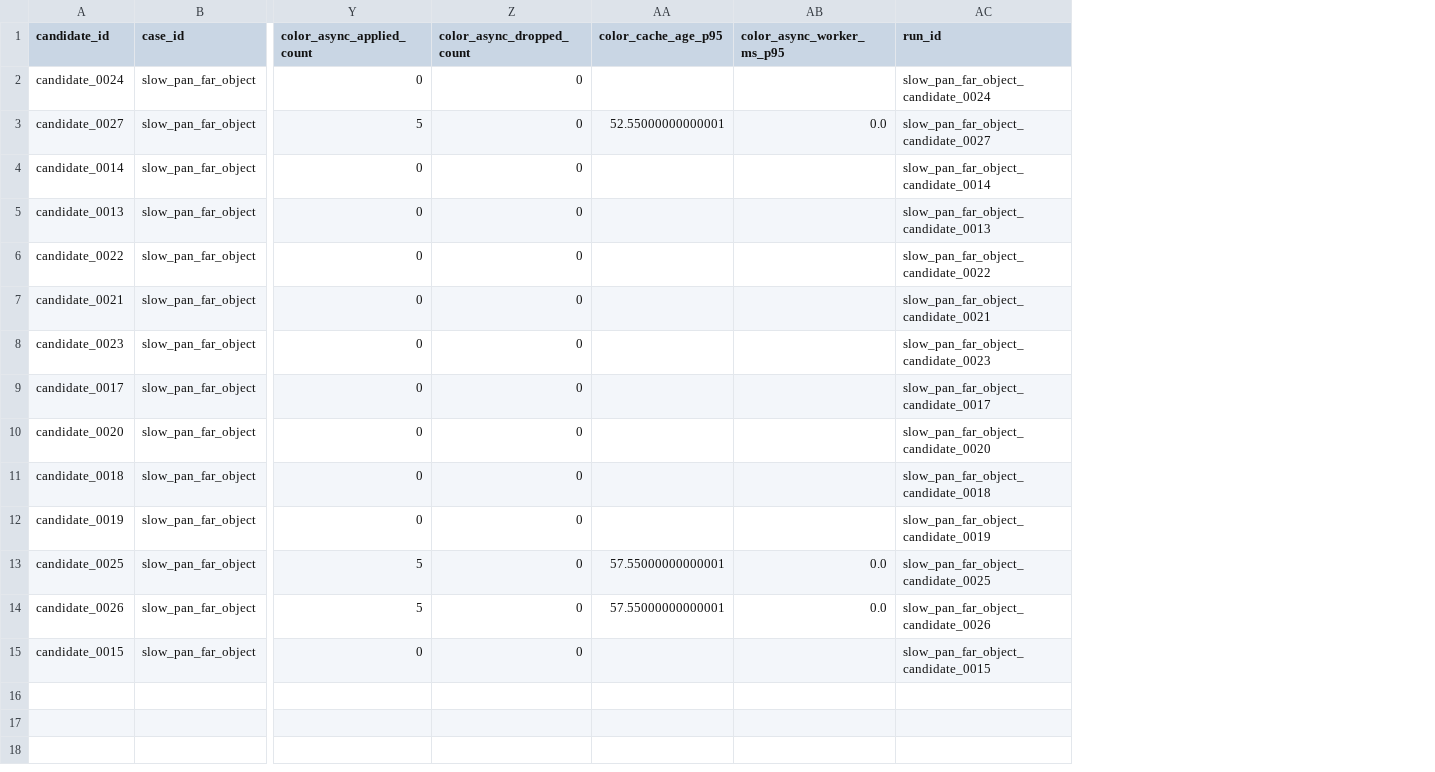
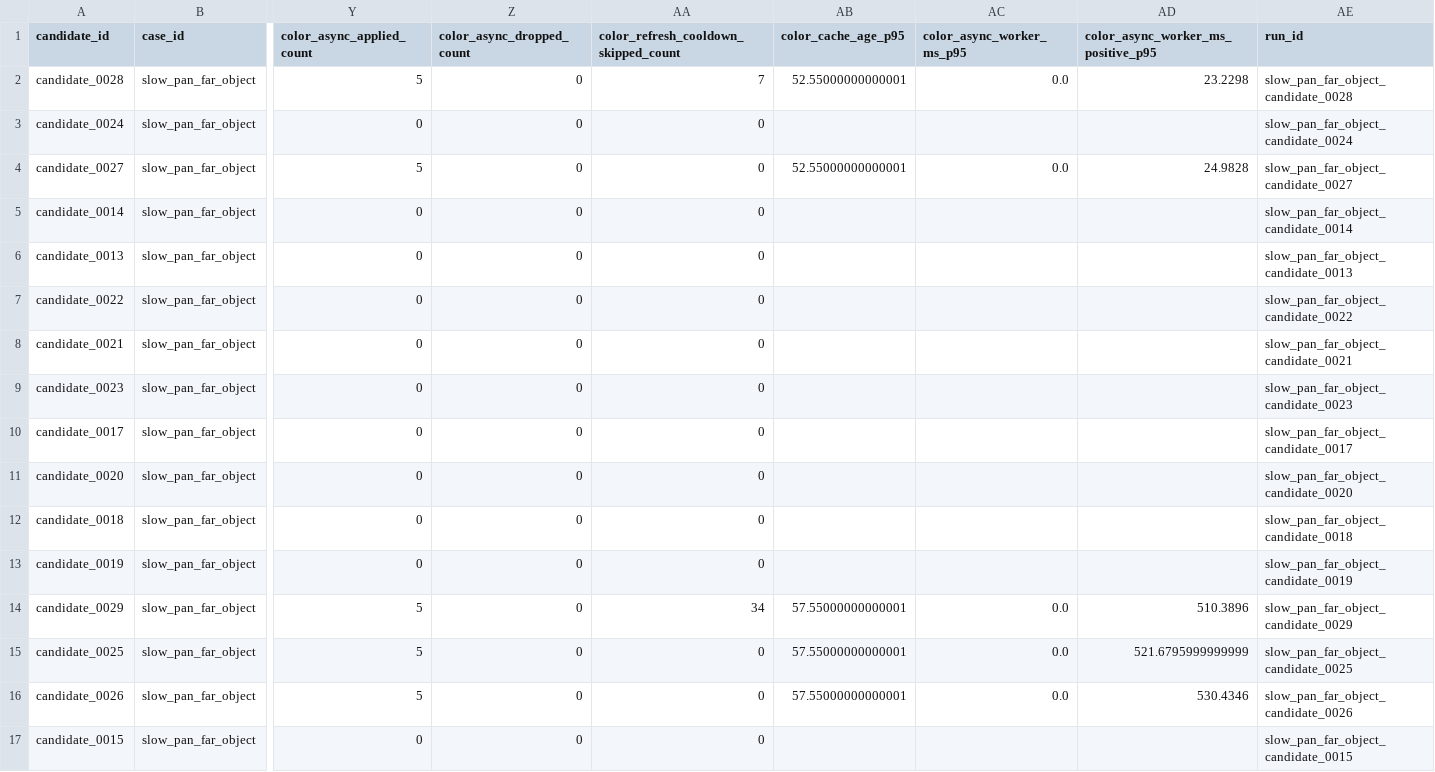
Before and after one commit to chunhaizh-cyber/D455, a CSV file: leaderboards/replay_motion_slow_pan_001/leaderboard.csv, drawn as a sheet; only a part is shown, gaps mark what is left out; addresses are those after the commit; rows hold the shown columns only; the diff names each change by its address in the sheet, - before the commit and + after, or states it on an @@ line.

Commit message:
Add refresh cooldown slow pan best

```diff
--- a/leaderboards/replay_motion_slow_pan_001/leaderboard.csv
+++ b/leaderboards/replay_motion_slow_pan_001/leaderboard.csv
+column AA, row 1: color_refresh_cooldown_skipped_count; rows 3-13: all 0; rows 15-17: all 0
+column AD, row 1: color_async_worker_ms_positive_p95; row 4: 24.9828; rows 15-16: 521.6795999999999 | 530.4346
+row 2: candidate_0028 | slow_pan_far_object | 5 | 0 | 7 | 52.55000000000001 | 0.0 | 23.2298 | slow_pan_far_object_candidate_0028
+row 14: candidate_0029 | slow_pan_far_object | 5 | 0 | 34 | 57.55000000000001 | 0.0 | 510.3896 | slow_pan_far_object_candidate_0029
```
Also changed, not shown: leaderboards/replay_motion_slow_pan_001/pareto_front.csv, 10 other files.
